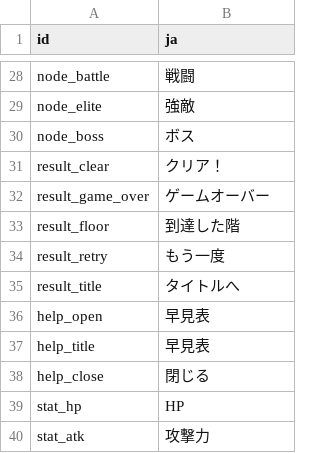
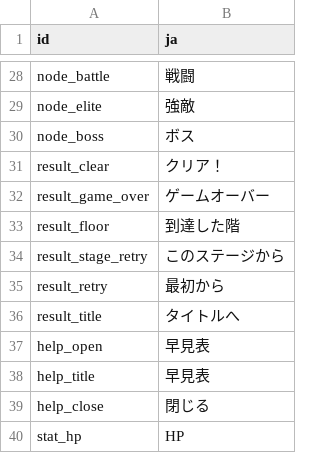
Before and after one commit to acururc/UnitySlotTower, a CSV file: Assets/UnitySlotTower/Data/Tables/ui_texts.csv, drawn as a sheet; only a part is shown, gaps mark what is left out; the shorter side is filled out with more unchanged rows.

```diff
--- a/Assets/UnitySlotTower/Data/Tables/ui_texts.csv
+++ b/Assets/UnitySlotTower/Data/Tables/ui_texts.csv
@@ -33,3 +33,4 @@ result_game_over,ゲームオーバー
 result_floor,到達した階
-result_retry,もう一度
+result_stage_retry,このステージから
+result_retry,最初から
 result_title,タイトルへ
```
Also changed, not shown: 14 other files.
